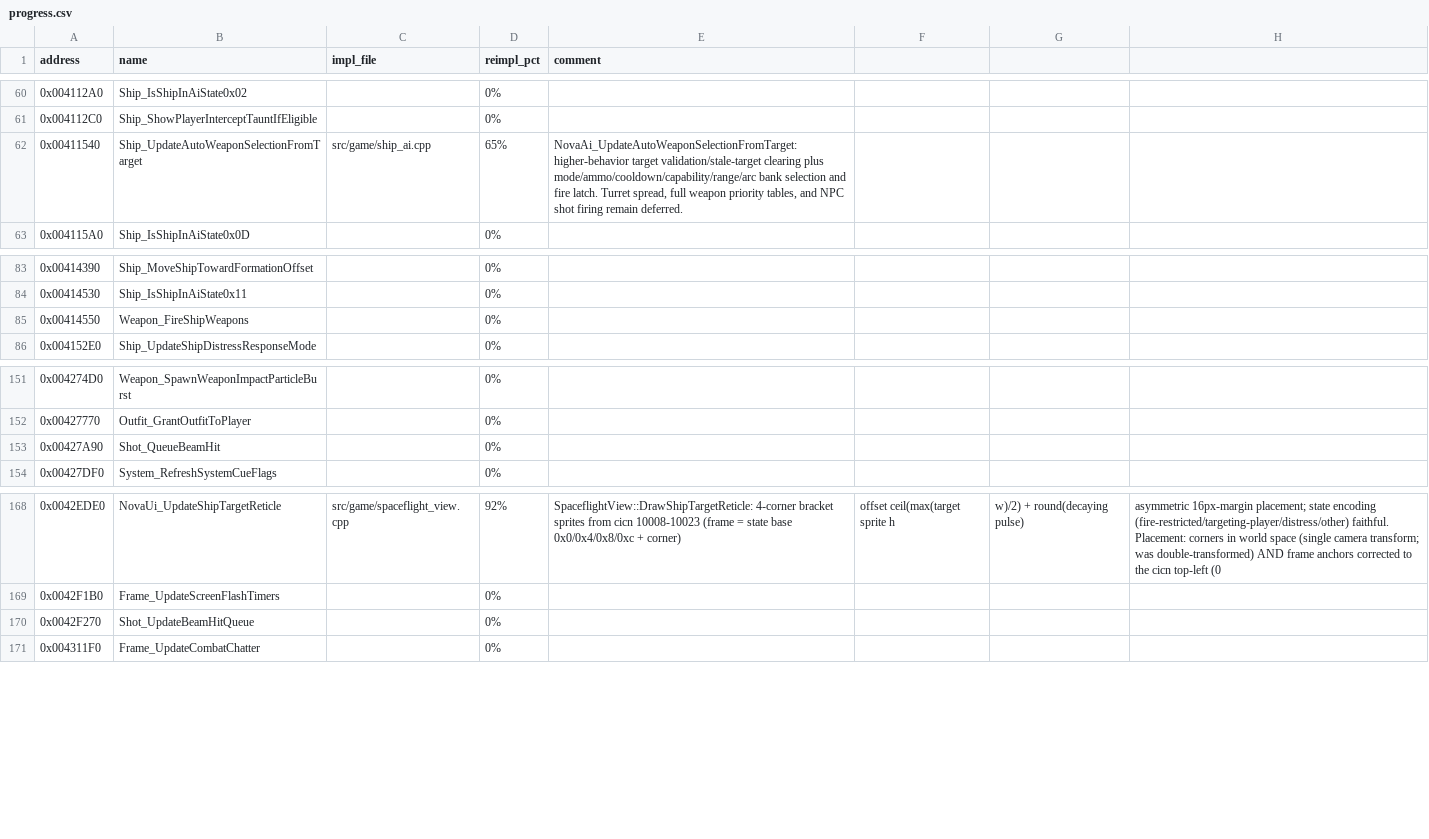
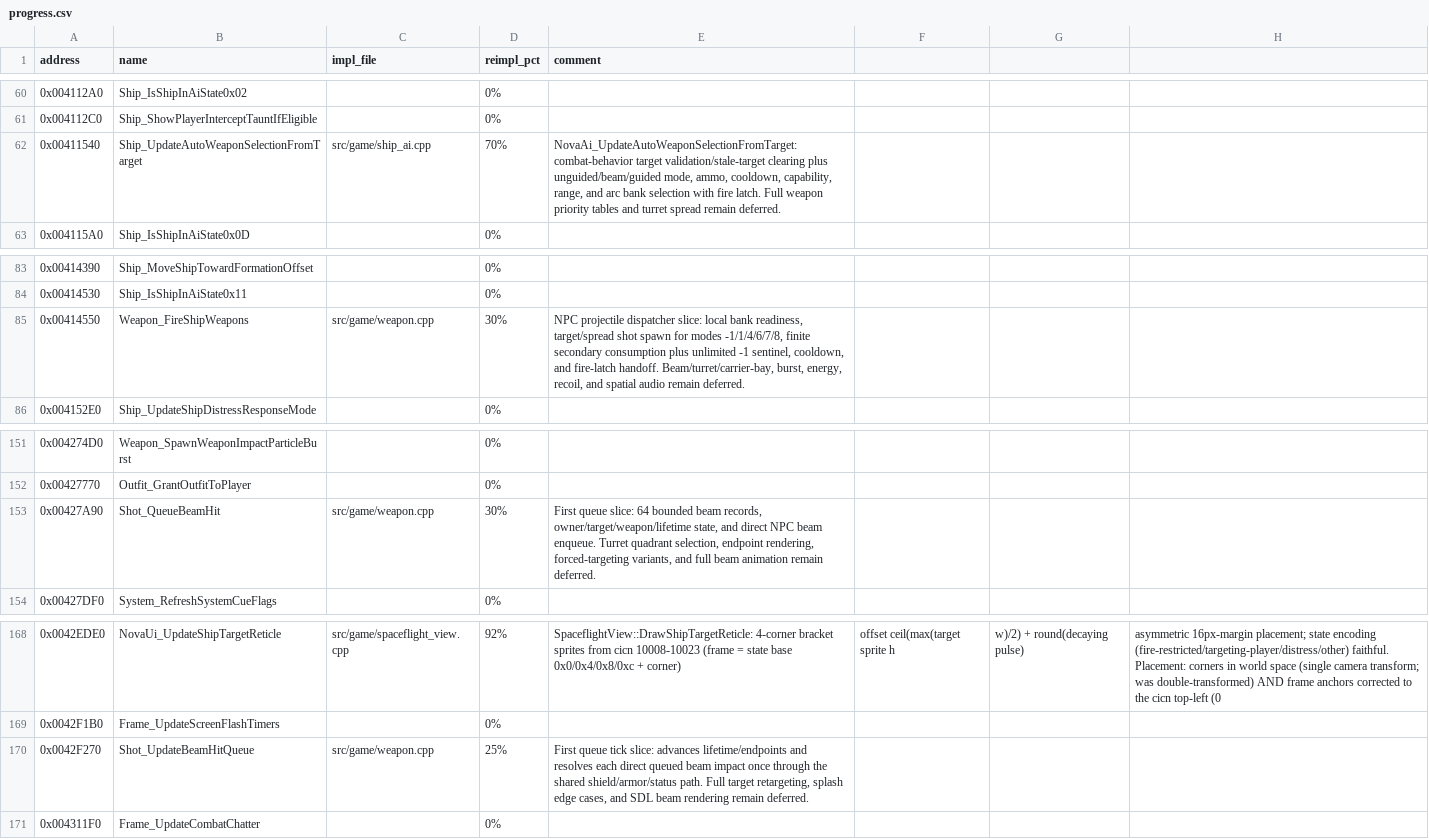
Before and after one commit to wraitii/evnova-decomp, a CSV file: progress.csv, drawn as a sheet; only a part is shown, gaps mark what is left out; the diff names each change by its address in the sheet, - before the commit and + after, or states it on an @@ line.

Commit message:
Preliminary work on NPC firing

```diff
--- a/progress.csv
+++ b/progress.csv
-D62 (reimpl_pct): 65%
+D62 (reimpl_pct): 70%
-E62 (comment): NovaAi_UpdateAutoWeaponSelectionFromTarget: higher-behavior target validation/stale-target clearing plus mode/ammo/cooldown/capability/range/arc bank selection and fire latch. Turret spread, full weapon priority tables, and NPC shot firing remain deferred.
+E62 (comment): NovaAi_UpdateAutoWeaponSelectionFromTarget: combat-behavior target validation/stale-target clearing plus unguided/beam/guided mode, ammo, cooldown, capability, range, and arc bank selection with fire latch. Full weapon priority tables and turret spread remain deferred.
-C85 (impl_file): (empty)
+C85 (impl_file): src/game/weapon.cpp
-D85 (reimpl_pct): 0%
+D85 (reimpl_pct): 30%
-E85 (comment): (empty)
+E85 (comment): NPC projectile dispatcher slice: local bank readiness, target/spread shot spawn for modes -1/1/4/6/7/8, finite secondary consumption plus unlimited -1 sentinel, cooldown, and fire-latch handoff. Beam/turret/carrier-bay, burst, energy, recoil, and spatial audio remain deferred.
-C153 (impl_file): (empty)
+C153 (impl_file): src/game/weapon.cpp
-D153 (reimpl_pct): 0%
+D153 (reimpl_pct): 30%
-E153 (comment): (empty)
+E153 (comment): First queue slice: 64 bounded beam records, owner/target/weapon/lifetime state, and direct NPC beam enqueue. Turret quadrant selection, endpoint rendering, forced-targeting variants, and full beam animation remain deferred.
-C170 (impl_file): (empty)
+C170 (impl_file): src/game/weapon.cpp
-D170 (reimpl_pct): 0%
+D170 (reimpl_pct): 25%
-E170 (comment): (empty)
+E170 (comment): First queue tick slice: advances lifetime/endpoints and resolves each direct queued beam impact once through the shared shield/armor/status path. Full target retargeting, splash edge cases, and SDL beam rendering remain deferred.
```
Also changed, not shown: 10 other files.
